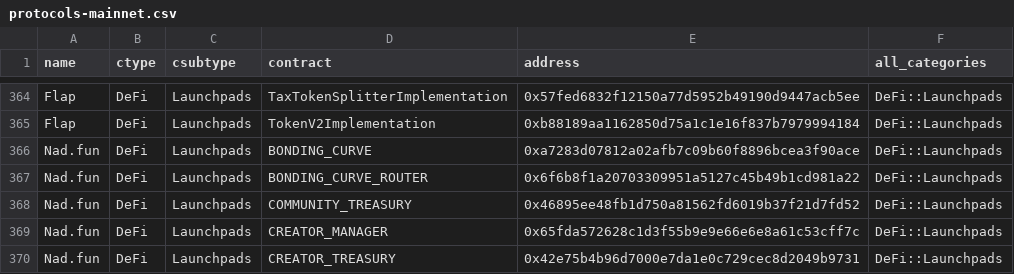
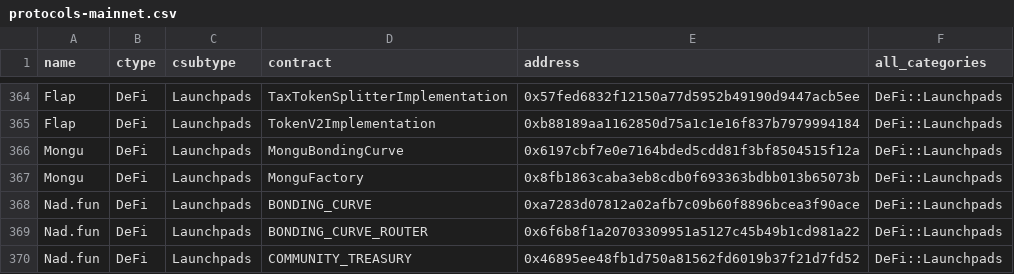
Before and after one commit to monad-crypto/protocols, a CSV file: protocols-mainnet.csv, drawn as a sheet; only a part is shown, gaps mark what is left out; the shorter side is filled out with more unchanged rows; the diff names each change by its address in the sheet, - before the commit and + after, or states it on an @@ line.

```diff
--- a/protocols-mainnet.csv
+++ b/protocols-mainnet.csv
+row 366: Mongu | DeFi | Launchpads | MonguBondingCurve | 0x6197cbf7e0e7164bded5cdd81f3bf8504515f12a | DeFi::Launchpads
+row 367: Mongu | DeFi | Launchpads | MonguFactory | 0x8fb1863caba3eb8cdb0f693363bdbb013b65073b | DeFi::Launchpads
```
